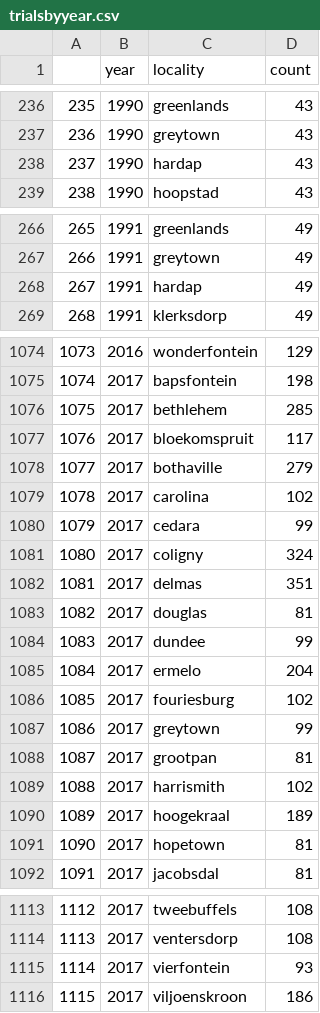
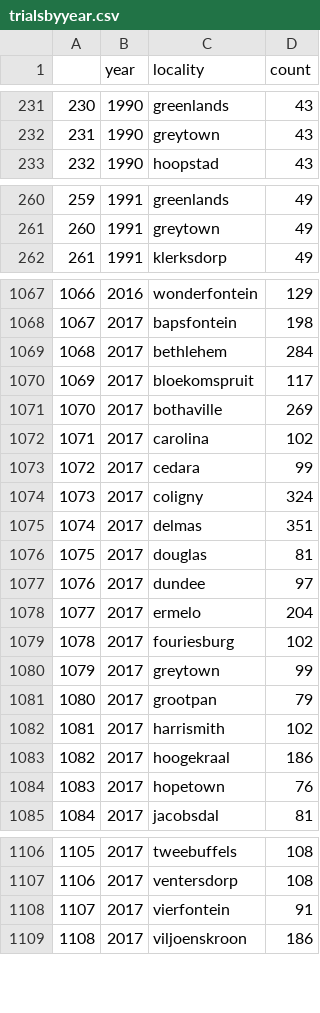
Before and after one commit to cfcooper/maize, a CSV file: trialsbyyear.csv, drawn as a sheet; only a part is shown, gaps mark what is left out; removed rows and columns are numbered as before the commit, all else as after; the diff covers the shown part only; the diff names each change by its address in the sheet, - before the commit and + after, or states it on an @@ line.

```diff
--- a/trialsbyyear.csv
+++ b/trialsbyyear.csv
@@ column A renumbered from row 19 down @@
-row 238: 237 | 1990 | hardap | 43
-row 268: 267 | 1991 | hardap | 49
-D1069 (count): 285
+D1069 (count): 284
-D1071 (count): 279
+D1071 (count): 269
-D1077 (count): 99
+D1077 (count): 97
-D1081 (count): 81
+D1081 (count): 79
-D1083 (count): 189
+D1083 (count): 186
-D1084 (count): 81
+D1084 (count): 76
-D1108 (count): 93
+D1108 (count): 91
```
Also changed, not shown: 5 removed rows and 6 edited cells elsewhere in this file, 2 other files.
